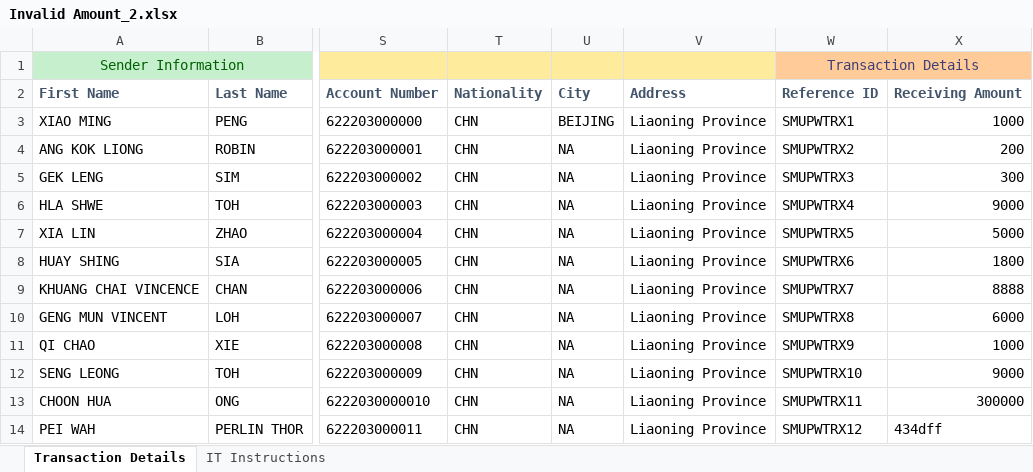
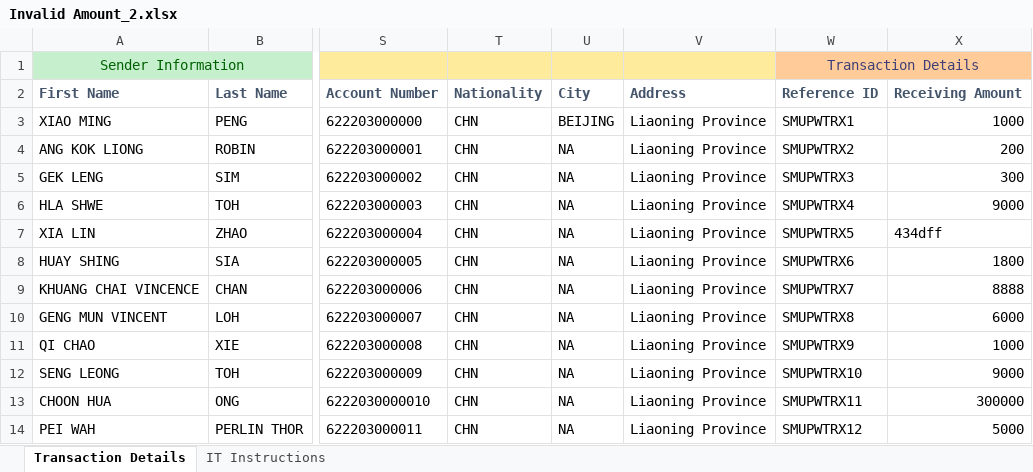
Before and after one commit to Ionic-bonds/Remittance_portal, an Excel workbook: testFiles/Invalid Amount_2.xlsx, sheet Transaction Details, drawn as a sheet; only a part is shown, gaps mark what is left out; values as stored, in another font and other column widths than the file's, no borders; the diff names each change by its address in the sheet, - before the commit and + after, or states it on an @@ line.

Commit message:
Update Invalid Amount_2.xlsx

```diff
--- a/testFiles/Invalid Amount_2.xlsx (sheet Transaction Details)
+++ b/testFiles/Invalid Amount_2.xlsx (sheet Transaction Details)
-X7: 5000
+X7: 434dff
-X14: 434dff
+X14: 5000
```
